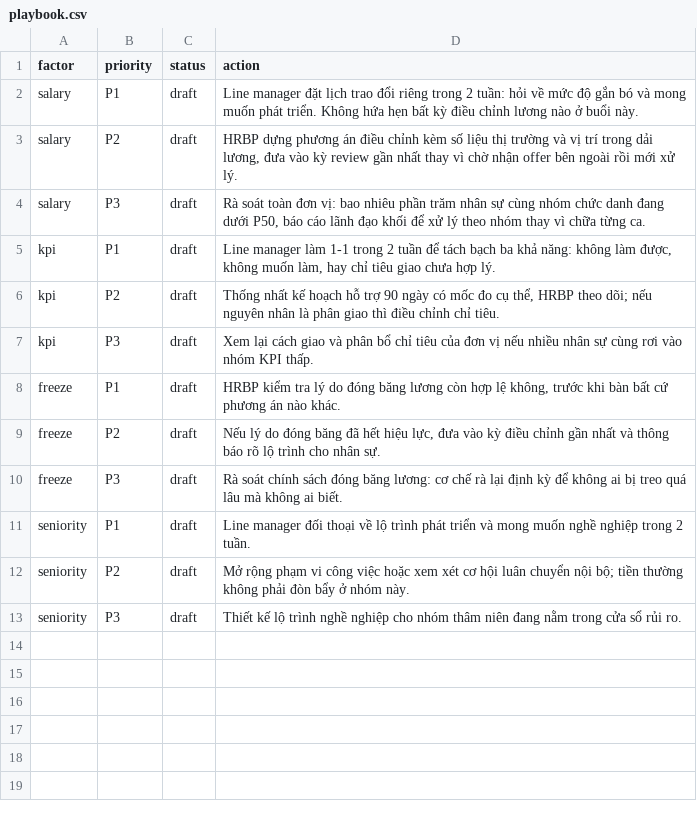
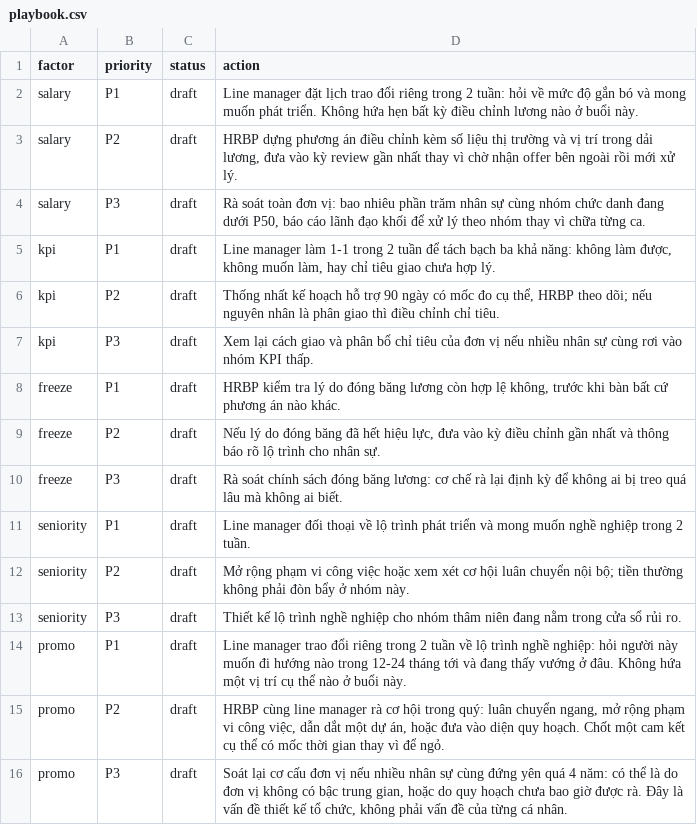
Before and after one commit to Splibrax/retain, a CSV file: data/playbook.csv, drawn as a sheet; the diff names each change by its address in the sheet, - before the commit and + after, or states it on an @@ line.

```diff
--- a/data/playbook.csv
+++ b/data/playbook.csv
+row 14: promo | P1 | draft | Line manager trao đổi riêng trong 2 tuần về lộ trình nghề nghiệp: hỏi người này muốn đi hướng nào trong 12-24 tháng tới và đang thấy vướng ở đâu. Không hứa một vị trí cụ thể nào ở buổi này.
+row 15: promo | P2 | draft | HRBP cùng line manager rà cơ hội trong quý: luân chuyển ngang, mở rộng phạm vi công việc, dẫn dắt một dự án, hoặc đưa vào diện quy hoạch. Chốt một cam kết cụ thể có mốc thời gian thay vì để ngỏ.
+row 16: promo | P3 | draft | Soát lại cơ cấu đơn vị nếu nhiều nhân sự cùng đứng yên quá 4 năm: có thể là do đơn vị không có bậc trung gian, hoặc do quy hoạch chưa bao giờ được rà. Đây là vấn đề thiết kế tổ chức, không phải vấn đề của từng cá nhân.
```
Also changed, not shown: data/dim_employee.csv, data/fact_termination.csv, 16 other files.
